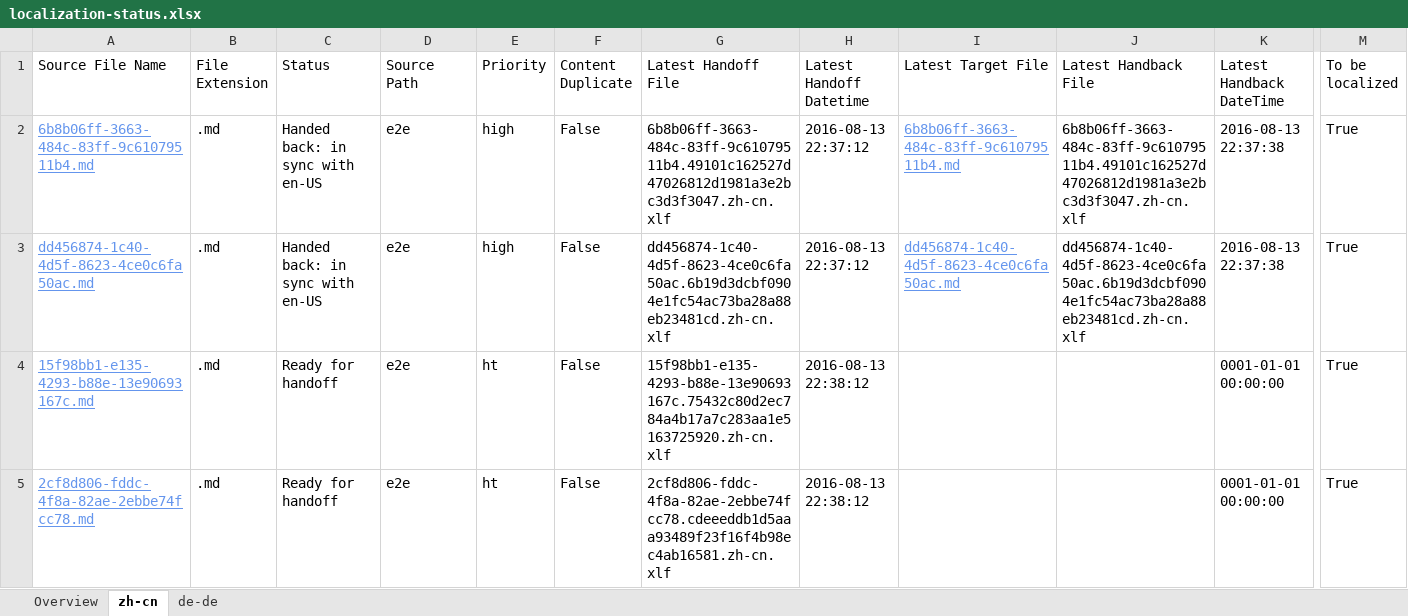
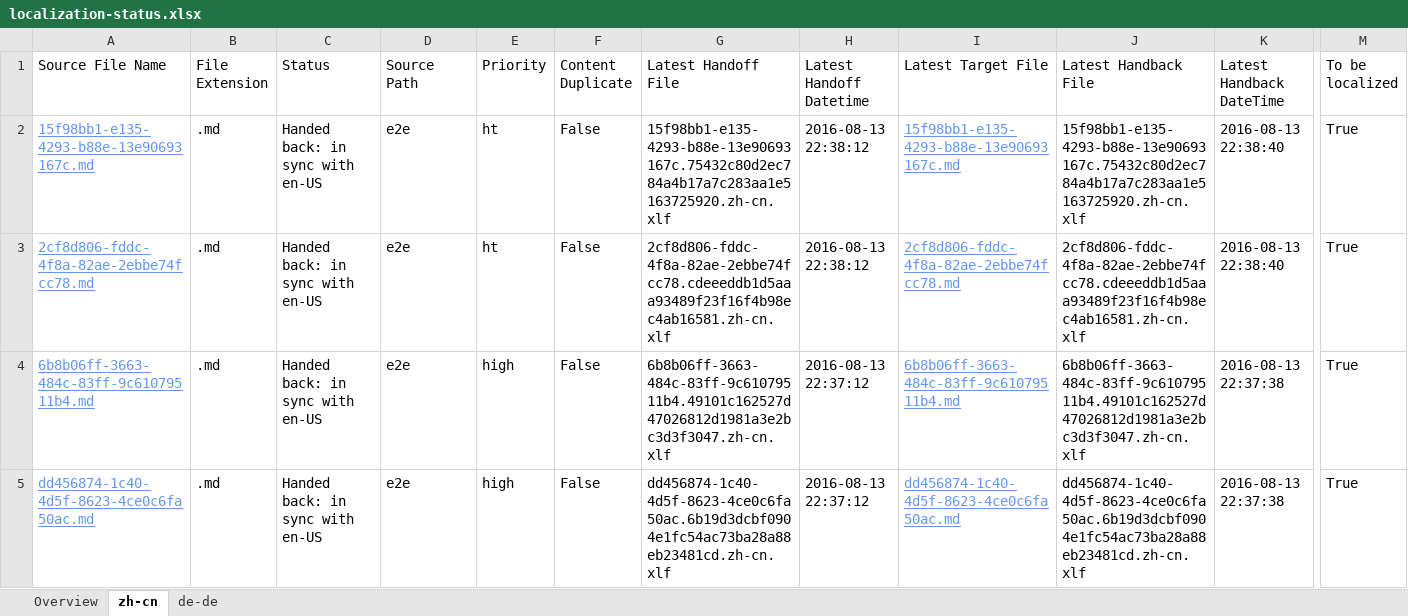
Before and after one commit to OpenLocalizationTestOrg/olhandback-e2e, an Excel workbook: ol-handback/OpenLocalizationTestOrg/oltest/ci/localization-status.xlsx, sheet zh-cn, drawn as a sheet; only a part is shown, gaps mark what is left out; values as stored, in another font and other column widths than the file's, no borders; table styles not drawn; removed rows and columns are numbered as before the commit, all else as after; rows hold the shown columns only; the diff names each change by its address in the sheet, - before the commit and + after, or states it on an @@ line.

```diff
--- a/ol-handback/OpenLocalizationTestOrg/oltest/ci/localization-status.xlsx (sheet zh-cn)
+++ b/ol-handback/OpenLocalizationTestOrg/oltest/ci/localization-status.xlsx (sheet zh-cn)
+row 2: 15f98bb1-e135-4293-b88e-13e90693167c.md | .md | Handed back: in sync with en-US | e2e | ht | False | 15f98bb1-e135-4293-b88e-13e90693167c.75432c80d2ec784a4b17a7c283aa1e5163725920.zh-cn.xlf | 2016-08-13 22:38:12 | 15f98bb1-e135-4293-b88e-13e90693167c.md | 15f98bb1-e135-4293-b88e-13e90693167c.75432c80d2ec784a4b17a7c283aa1e5163725920.zh-cn.xlf | 2016-08-13 22:38:40 | True
+row 3: 2cf8d806-fddc-4f8a-82ae-2ebbe74fcc78.md | .md | Handed back: in sync with en-US | e2e | ht | False | 2cf8d806-fddc-4f8a-82ae-2ebbe74fcc78.cdeeeddb1d5aaa93489f23f16f4b98ec4ab16581.zh-cn.xlf | 2016-08-13 22:38:12 | 2cf8d806-fddc-4f8a-82ae-2ebbe74fcc78.md | 2cf8d806-fddc-4f8a-82ae-2ebbe74fcc78.cdeeeddb1d5aaa93489f23f16f4b98ec4ab16581.zh-cn.xlf | 2016-08-13 22:38:40 | True
-row 4: 15f98bb1-e135-4293-b88e-13e90693167c.md | .md | Ready for handoff | e2e | ht | False | 15f98bb1-e135-4293-b88e-13e90693167c.75432c80d2ec784a4b17a7c283aa1e5163725920.zh-cn.xlf | 2016-08-13 22:38:12 |  |  | 0001-01-01 00:00:00 | True
-row 5: 2cf8d806-fddc-4f8a-82ae-2ebbe74fcc78.md | .md | Ready for handoff | e2e | ht | False | 2cf8d806-fddc-4f8a-82ae-2ebbe74fcc78.cdeeeddb1d5aaa93489f23f16f4b98ec4ab16581.zh-cn.xlf | 2016-08-13 22:38:12 |  |  | 0001-01-01 00:00:00 | True
```
Also changed, not shown: sheet de-de, sheet Overview, 1 other file.
